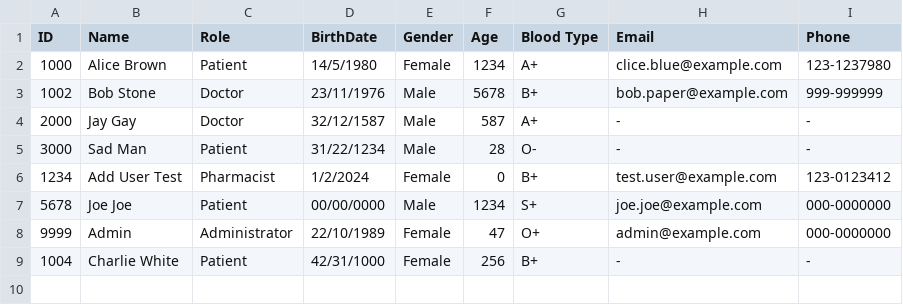
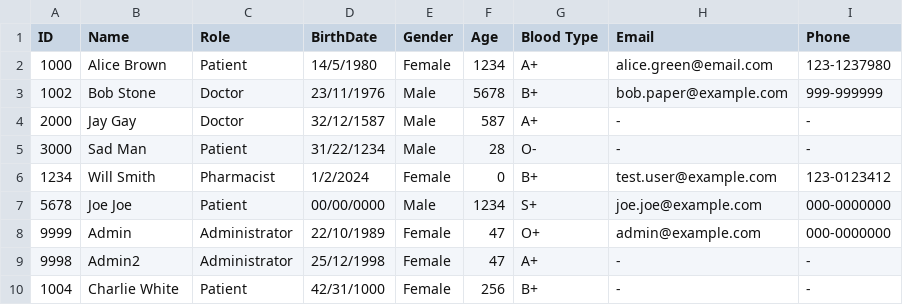
Before and after one commit to Joe-Invisible/SC2002-Assignment-HMS, a CSV file: res/users.csv, drawn as a sheet.

```diff
--- a/res/users.csv
+++ b/res/users.csv
@@ -1,3 +1,3 @@
 ID,Name,Role,BirthDate,Gender,Age,Blood Type,Email,Phone
-1000,Alice Brown,Patient,14/5/1980,Female,1234,A+,clice.blue@example.com,123-1237980
+1000,Alice Brown,Patient,14/5/1980,Female,1234,A+,alice.green@email.com,123-1237980
 1002,Bob Stone,Doctor,23/11/1976,Male,5678,B+,bob.paper@example.com,999-999999
@@ -5,5 +5,6 @@ ID,Name,Role,BirthDate,Gender,Age,Blood Type,Email,Phone
 3000,Sad Man,Patient,31/22/1234,Male,28,O-,-,-
-1234,Add User Test,Pharmacist,1/2/2024,Female,0,B+,test.user@example.com,123-0123412
+1234,Will Smith,Pharmacist,1/2/2024,Female,0,B+,test.user@example.com,123-0123412
 5678,Joe Joe,Patient,00/00/0000,Male,1234,S+,joe.joe@example.com,000-0000000
 9999,Admin,Administrator,22/10/1989,Female,47,O+,admin@example.com,000-0000000
+9998,Admin2,Administrator,25/12/1998,Female,47,A+,-,-
 1004,Charlie White,Patient,42/31/1000,Female,256,B+,-,-
```
Also changed, not shown: res/doctorSchedule.csv, res/passwords.csv, 7 other files.
